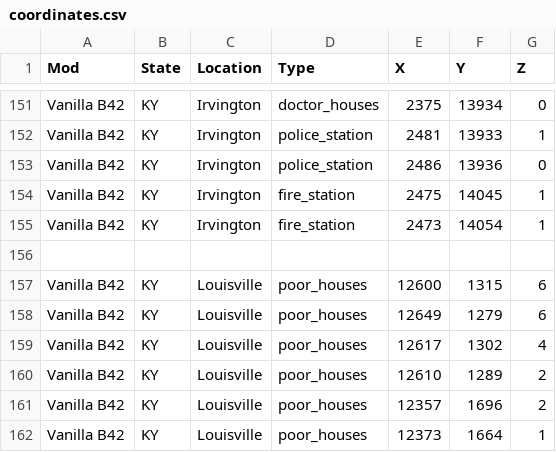
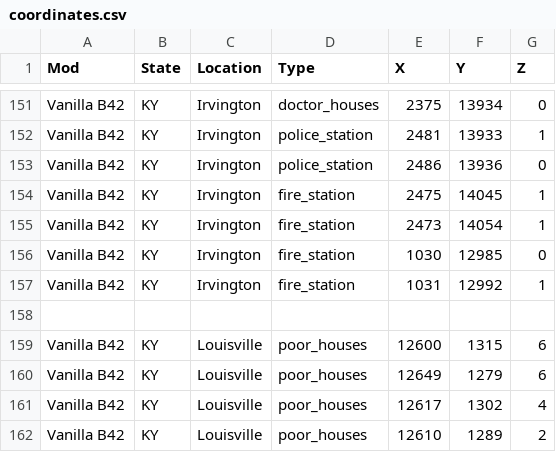
Before and after one commit to Sv443/Project-Zomboid-Extra-Spawn-Locations, a CSV file: coordinates.csv, drawn as a sheet; only a part is shown, gaps mark what is left out; the shorter side is filled out with more unchanged rows.

Commit message:
feat: new Irvington Speedway FD spawns

```diff
--- a/coordinates.csv
+++ b/coordinates.csv
@@ -155,2 +155,4 @@ Vanilla B42,KY,Irvington,fire_station,2475,14045,1
 Vanilla B42,KY,Irvington,fire_station,2473,14054,1
+Vanilla B42,KY,Irvington,fire_station,1030,12985,0
+Vanilla B42,KY,Irvington,fire_station,1031,12992,1
 
```
Also changed, not shown: 1 other file.
